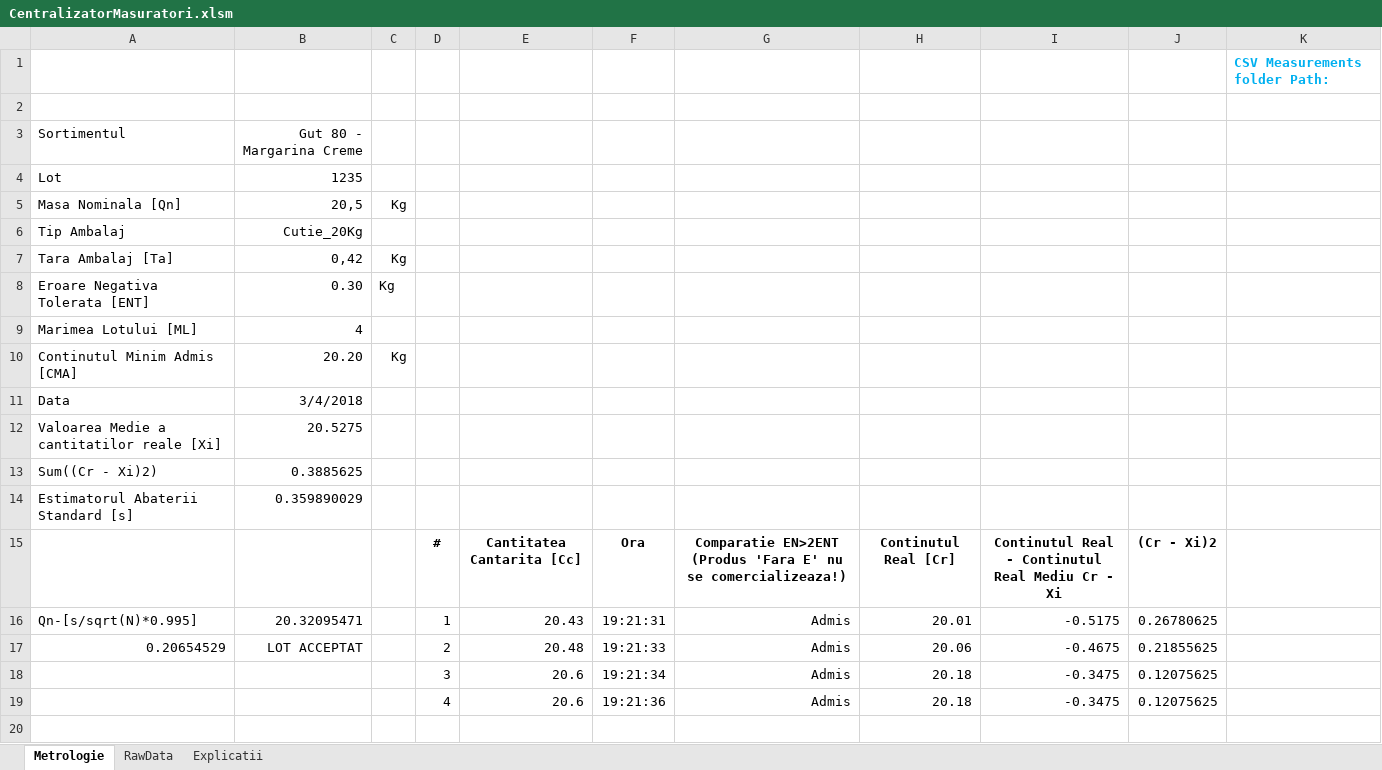
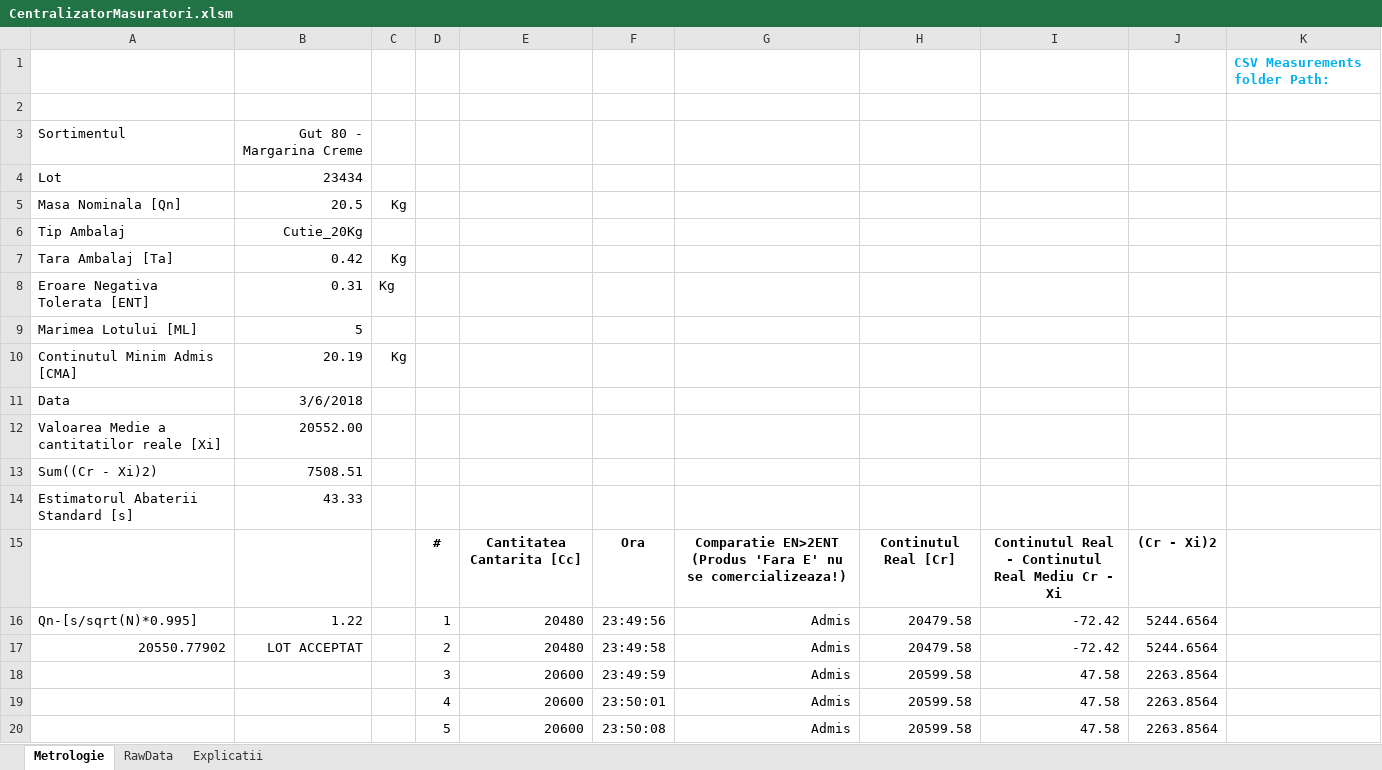
Before and after one commit to krs0/ScalesAutomation, an Excel workbook: Distribution/CentralizatorMasuratori.xlsm, sheet Metrologie, drawn as a sheet; values as stored, in another font and other column widths than the file's, no borders; charts and pictures not drawn; removed rows and columns are numbered as before the commit, all else as after; the diff names each change by its address in the sheet, - before the commit and + after, or states it on an @@ line.

```diff
--- a/Distribution/CentralizatorMasuratori.xlsm (sheet Metrologie)
+++ b/Distribution/CentralizatorMasuratori.xlsm (sheet Metrologie)
-B4: 1235
+B4: 23434
-B5: 20,5
+B5: 20.5
-B7: 0,42
+B7: 0.42
-B8: 0.30
+B8: 0.31
-B9: 4
+B9: 5
-B10: 20.20
+B10: 20.19
-B11: 3/4/2018
+B11: 3/6/2018
-B12: 20.5275
+B12: 20552.00
-B13: 0.3885625
+B13: 7508.51
-B14: 0.359890029
+B14: 43.33
-B16: 20.32095471
+B16: 1.22
-E16: 20.43
+E16: 20480
-F16: 19:21:31
+F16: 23:49:56
-H16: 20.01
+H16: 20479.58
-I16: -0.5175
+I16: -72.42
-J16: 0.26780625
+J16: 5244.6564
-row 17: 0.20654529 | LOT ACCEPTAT |  | 2 | 20.48 | 19:21:33 | Admis | 20.06 | -0.4675 | 0.21855625
-row 18:  |  |  | 3 | 20.6 | 19:21:34 | Admis | 20.18 | -0.3475 | 0.12075625
-row 19:  |  |  | 4 | 20.6 | 19:21:36 | Admis | 20.18 | -0.3475 | 0.12075625
+row 17: 20550.77902 | LOT ACCEPTAT |  | 2 | 20480 | 23:49:58 | Admis | 20479.58 | -72.42 | 5244.6564
+row 18:  |  |  | 3 | 20600 | 23:49:59 | Admis | 20599.58 | 47.58 | 2263.8564
+row 19:  |  |  | 4 | 20600 | 23:50:01 | Admis | 20599.58 | 47.58 | 2263.8564
+row 20:  |  |  | 5 | 20600 | 23:50:08 | Admis | 20599.58 | 47.58 | 2263.8564
```
Also changed, not shown: sheet RawData, charts or pictures, 8 other files.
